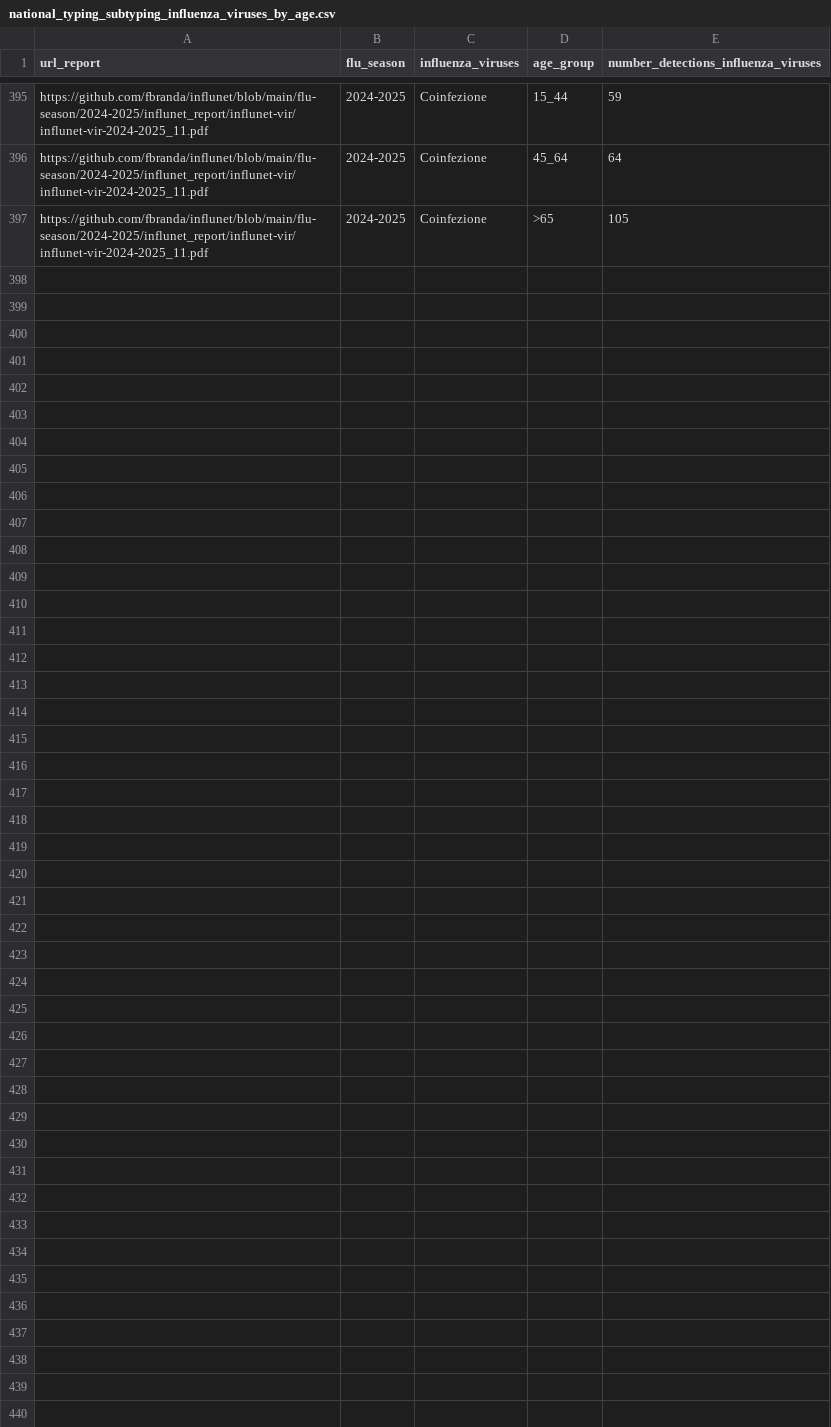
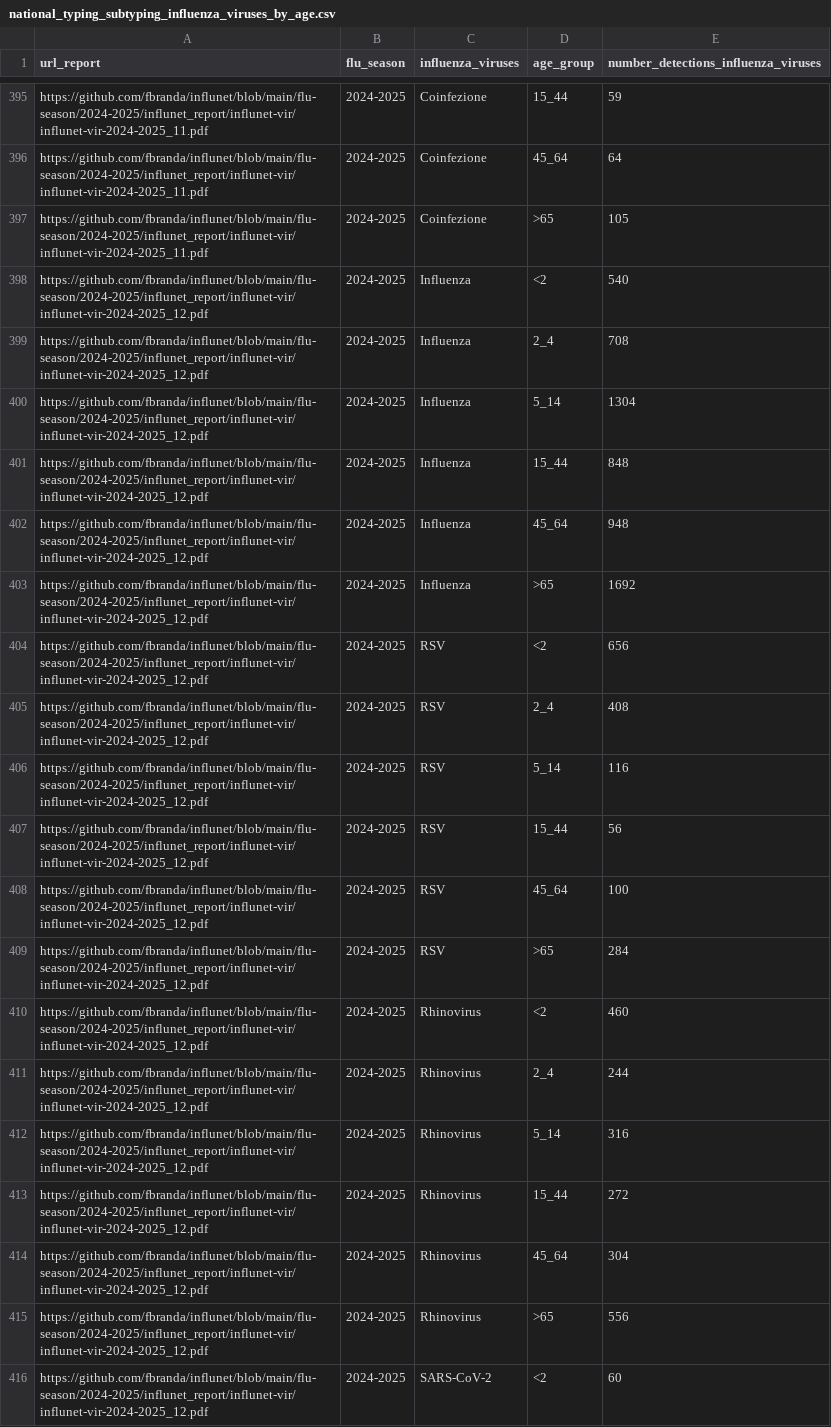
Before and after one commit to fbranda/influnet, a CSV file: flu-season/2024-2025/virological_data/national_typing_subtyping_influenza_viruses_by_age.csv, drawn as a sheet; only a part is shown, gaps mark what is left out; the diff covers the shown part only; the diff names each change by its address in the sheet, - before the commit and + after, or states it on an @@ line.

```diff
--- a/flu-season/2024-2025/virological_data/national_typing_subtyping_influenza_viruses_by_age.csv
+++ b/flu-season/2024-2025/virological_data/national_typing_subtyping_influenza_viruses_by_age.csv
+row 398: https://github.com/fbranda/influnet/blob/main/flu-season/2024-2025/influnet_report/influnet-vir/influnet-vir-2024-2025_12.pdf | 2024-2025 | Influenza | <2 | 540
+row 399: https://github.com/fbranda/influnet/blob/main/flu-season/2024-2025/influnet_report/influnet-vir/influnet-vir-2024-2025_12.pdf | 2024-2025 | Influenza | 2_4 | 708
+row 400: https://github.com/fbranda/influnet/blob/main/flu-season/2024-2025/influnet_report/influnet-vir/influnet-vir-2024-2025_12.pdf | 2024-2025 | Influenza | 5_14 | 1304
+row 401: https://github.com/fbranda/influnet/blob/main/flu-season/2024-2025/influnet_report/influnet-vir/influnet-vir-2024-2025_12.pdf | 2024-2025 | Influenza | 15_44 | 848
+row 402: https://github.com/fbranda/influnet/blob/main/flu-season/2024-2025/influnet_report/influnet-vir/influnet-vir-2024-2025_12.pdf | 2024-2025 | Influenza | 45_64 | 948
+row 403: https://github.com/fbranda/influnet/blob/main/flu-season/2024-2025/influnet_report/influnet-vir/influnet-vir-2024-2025_12.pdf | 2024-2025 | Influenza | >65 | 1692
+row 404: https://github.com/fbranda/influnet/blob/main/flu-season/2024-2025/influnet_report/influnet-vir/influnet-vir-2024-2025_12.pdf | 2024-2025 | RSV | <2 | 656
+row 405: https://github.com/fbranda/influnet/blob/main/flu-season/2024-2025/influnet_report/influnet-vir/influnet-vir-2024-2025_12.pdf | 2024-2025 | RSV | 2_4 | 408
+row 406: https://github.com/fbranda/influnet/blob/main/flu-season/2024-2025/influnet_report/influnet-vir/influnet-vir-2024-2025_12.pdf | 2024-2025 | RSV | 5_14 | 116
+row 407: https://github.com/fbranda/influnet/blob/main/flu-season/2024-2025/influnet_report/influnet-vir/influnet-vir-2024-2025_12.pdf | 2024-2025 | RSV | 15_44 | 56
+row 408: https://github.com/fbranda/influnet/blob/main/flu-season/2024-2025/influnet_report/influnet-vir/influnet-vir-2024-2025_12.pdf | 2024-2025 | RSV | 45_64 | 100
+row 409: https://github.com/fbranda/influnet/blob/main/flu-season/2024-2025/influnet_report/influnet-vir/influnet-vir-2024-2025_12.pdf | 2024-2025 | RSV | >65 | 284
+row 410: https://github.com/fbranda/influnet/blob/main/flu-season/2024-2025/influnet_report/influnet-vir/influnet-vir-2024-2025_12.pdf | 2024-2025 | Rhinovirus | <2 | 460
+row 411: https://github.com/fbranda/influnet/blob/main/flu-season/2024-2025/influnet_report/influnet-vir/influnet-vir-2024-2025_12.pdf | 2024-2025 | Rhinovirus | 2_4 | 244
+row 412: https://github.com/fbranda/influnet/blob/main/flu-season/2024-2025/influnet_report/influnet-vir/influnet-vir-2024-2025_12.pdf | 2024-2025 | Rhinovirus | 5_14 | 316
+row 413: https://github.com/fbranda/influnet/blob/main/flu-season/2024-2025/influnet_report/influnet-vir/influnet-vir-2024-2025_12.pdf | 2024-2025 | Rhinovirus | 15_44 | 272
+row 414: https://github.com/fbranda/influnet/blob/main/flu-season/2024-2025/influnet_report/influnet-vir/influnet-vir-2024-2025_12.pdf | 2024-2025 | Rhinovirus | 45_64 | 304
+row 415: https://github.com/fbranda/influnet/blob/main/flu-season/2024-2025/influnet_report/influnet-vir/influnet-vir-2024-2025_12.pdf | 2024-2025 | Rhinovirus | >65 | 556
+row 416: https://github.com/fbranda/influnet/blob/main/flu-season/2024-2025/influnet_report/influnet-vir/influnet-vir-2024-2025_12.pdf | 2024-2025 | SARS-CoV-2 | <2 | 60
```
Also changed, not shown: 17 added rows elsewhere in this file, flu-season/2024-2025/virological_data/national_typing_subtyping_influenza_viruses.csv.
